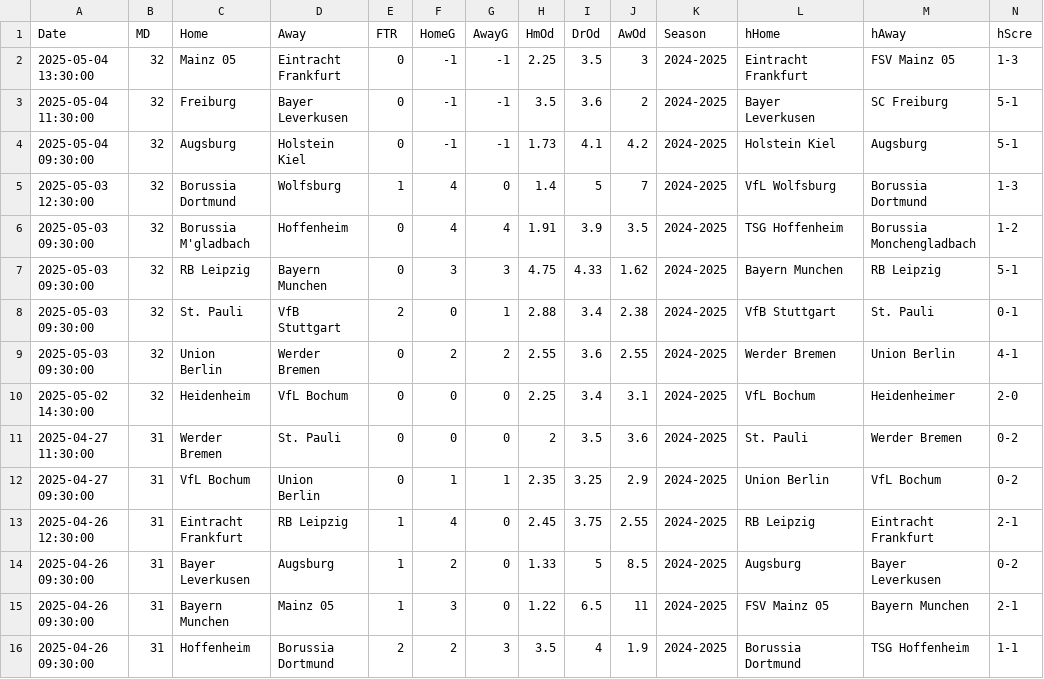
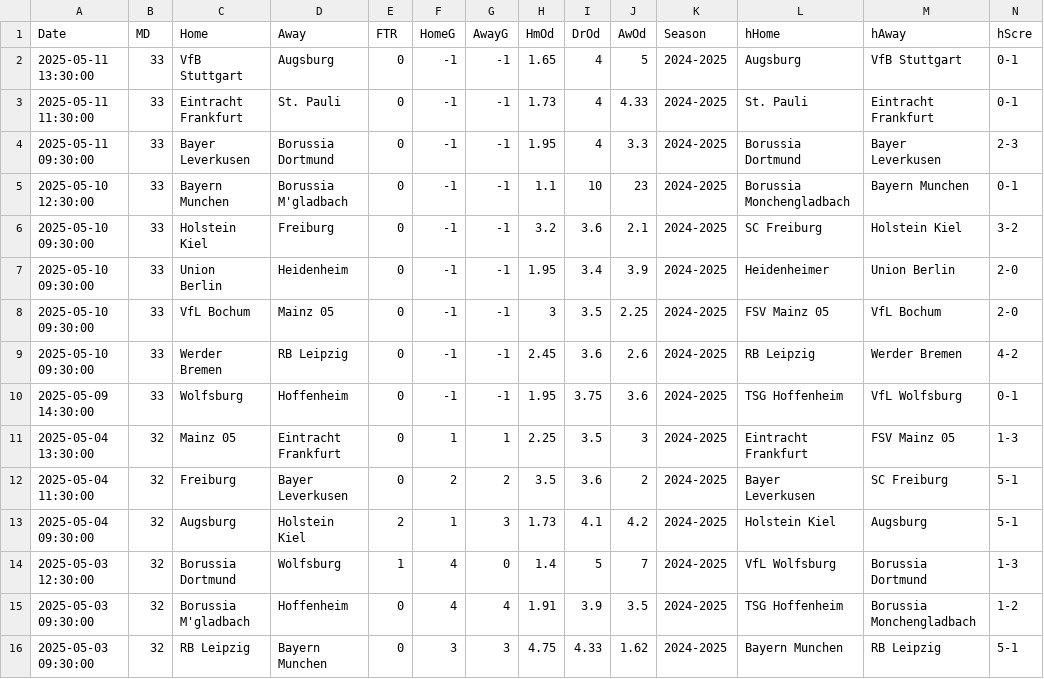
Before and after one commit to crvftsmvn/football-analyzer, a CSV file: data/GermanBundesliga.csv, drawn as a sheet; only a part is shown; the shorter side is filled out with more unchanged rows; addresses are those after the commit; rows hold the shown columns only; the diff names each change by its address in the sheet, - before the commit and + after, or states it on an @@ line.

Commit message:
Update data folder

```diff
--- a/data/GermanBundesliga.csv
+++ b/data/GermanBundesliga.csv
+row 2: 2025-05-11 13:30:00 | 33 | VfB Stuttgart | Augsburg | 0 | -1 | -1 | 1.65 | 4 | 5 | 2024-2025 | Augsburg | VfB Stuttgart | 0-1
+row 3: 2025-05-11 11:30:00 | 33 | Eintracht Frankfurt | St. Pauli | 0 | -1 | -1 | 1.73 | 4 | 4.33 | 2024-2025 | St. Pauli | Eintracht Frankfurt | 0-1
+row 4: 2025-05-11 09:30:00 | 33 | Bayer Leverkusen | Borussia Dortmund | 0 | -1 | -1 | 1.95 | 4 | 3.3 | 2024-2025 | Borussia Dortmund | Bayer Leverkusen | 2-3
+row 5: 2025-05-10 12:30:00 | 33 | Bayern Munchen | Borussia M'gladbach | 0 | -1 | -1 | 1.1 | 10 | 23 | 2024-2025 | Borussia Monchengladbach | Bayern Munchen | 0-1
+row 6: 2025-05-10 09:30:00 | 33 | Holstein Kiel | Freiburg | 0 | -1 | -1 | 3.2 | 3.6 | 2.1 | 2024-2025 | SC Freiburg | Holstein Kiel | 3-2
+row 7: 2025-05-10 09:30:00 | 33 | Union Berlin | Heidenheim | 0 | -1 | -1 | 1.95 | 3.4 | 3.9 | 2024-2025 | Heidenheimer | Union Berlin | 2-0
+row 8: 2025-05-10 09:30:00 | 33 | VfL Bochum | Mainz 05 | 0 | -1 | -1 | 3 | 3.5 | 2.25 | 2024-2025 | FSV Mainz 05 | VfL Bochum | 2-0
+row 9: 2025-05-10 09:30:00 | 33 | Werder Bremen | RB Leipzig | 0 | -1 | -1 | 2.45 | 3.6 | 2.6 | 2024-2025 | RB Leipzig | Werder Bremen | 4-2
+row 10: 2025-05-09 14:30:00 | 33 | Wolfsburg | Hoffenheim | 0 | -1 | -1 | 1.95 | 3.75 | 3.6 | 2024-2025 | TSG Hoffenheim | VfL Wolfsburg | 0-1
-F11 (HomeG): -1
+F11 (HomeG): 1
-G11 (AwayG): -1
+G11 (AwayG): 1
-F12 (HomeG): -1
+F12 (HomeG): 2
-G12 (AwayG): -1
+G12 (AwayG): 2
-E13 (FTR): 0
+E13 (FTR): 2
-F13 (HomeG): -1
+F13 (HomeG): 1
-G13 (AwayG): -1
+G13 (AwayG): 3
```
